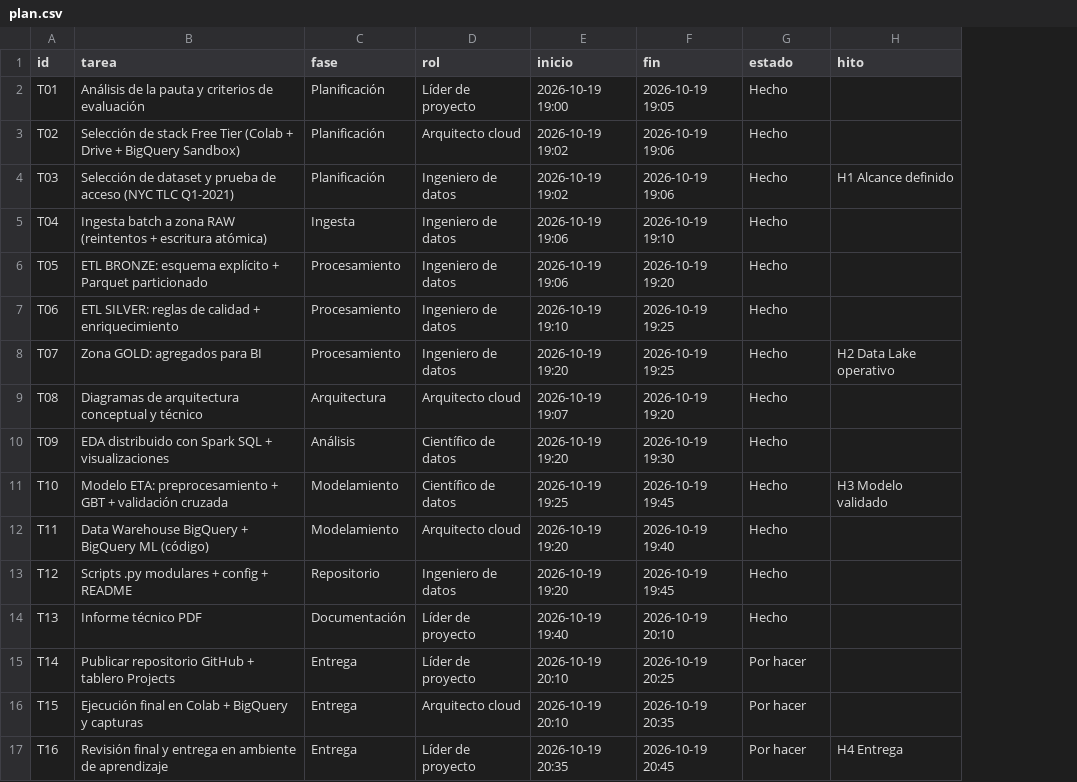
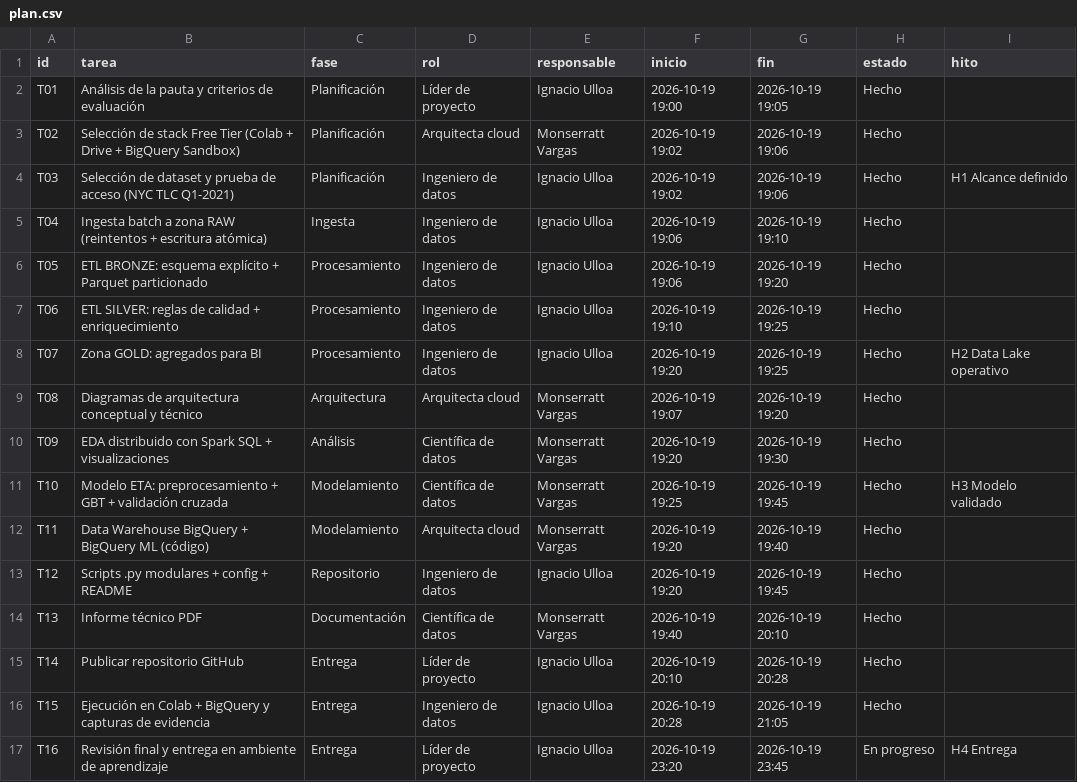
Before and after one commit to ignacioulloaortiz-prog/bigdata-nyc-taxi-pipeline, a CSV file: docs/plan.csv, drawn as a sheet; addresses are those after the commit; the diff names each change by its address in the sheet, - before the commit and + after, or states it on an @@ line.

```diff
--- a/docs/plan.csv
+++ b/docs/plan.csv
+column E (responsable), rows 2-17: Ignacio Ulloa | Monserratt Vargas | Ignacio Ulloa | Ignacio Ulloa | Ignacio Ulloa | Ignacio Ulloa | Ignacio Ulloa | Monserratt Vargas | Monserratt Vargas | Monserratt Vargas | Monserratt Vargas | Ignacio Ulloa | Monserratt Vargas | Ignacio Ulloa | Ignacio Ulloa | Ignacio Ulloa
-D3 (rol): Arquitecto cloud
+D3 (rol): Arquitecta cloud
-D9 (rol): Arquitecto cloud
+D9 (rol): Arquitecta cloud
-D10:D11 (rol): Científico de datos
+D10:D11 (rol): Científica de datos
-D12 (rol): Arquitecto cloud
+D12 (rol): Arquitecta cloud
-D14 (rol): Líder de proyecto
+D14 (rol): Científica de datos
-B15 (tarea): Publicar repositorio GitHub + tablero Projects
+B15 (tarea): Publicar repositorio GitHub
-G15 (fin): 2026-10-19 20:25
+G15 (fin): 2026-10-19 20:28
-H15:H16 (estado): Por hacer
+H15:H16 (estado): Hecho
-B16 (tarea): Ejecución final en Colab + BigQuery y capturas
+B16 (tarea): Ejecución en Colab + BigQuery y capturas de evidencia
-D16 (rol): Arquitecto cloud
+D16 (rol): Ingeniero de datos
-F16 (inicio): 2026-10-19 20:10
+F16 (inicio): 2026-10-19 20:28
-G16 (fin): 2026-10-19 20:35
+G16 (fin): 2026-10-19 21:05
-F17 (inicio): 2026-10-19 20:35
+F17 (inicio): 2026-10-19 23:20
-G17 (fin): 2026-10-19 20:45
+G17 (fin): 2026-10-19 23:45
-H17 (estado): Por hacer
+H17 (estado): En progreso
```
Also changed, not shown: 18 other files.
